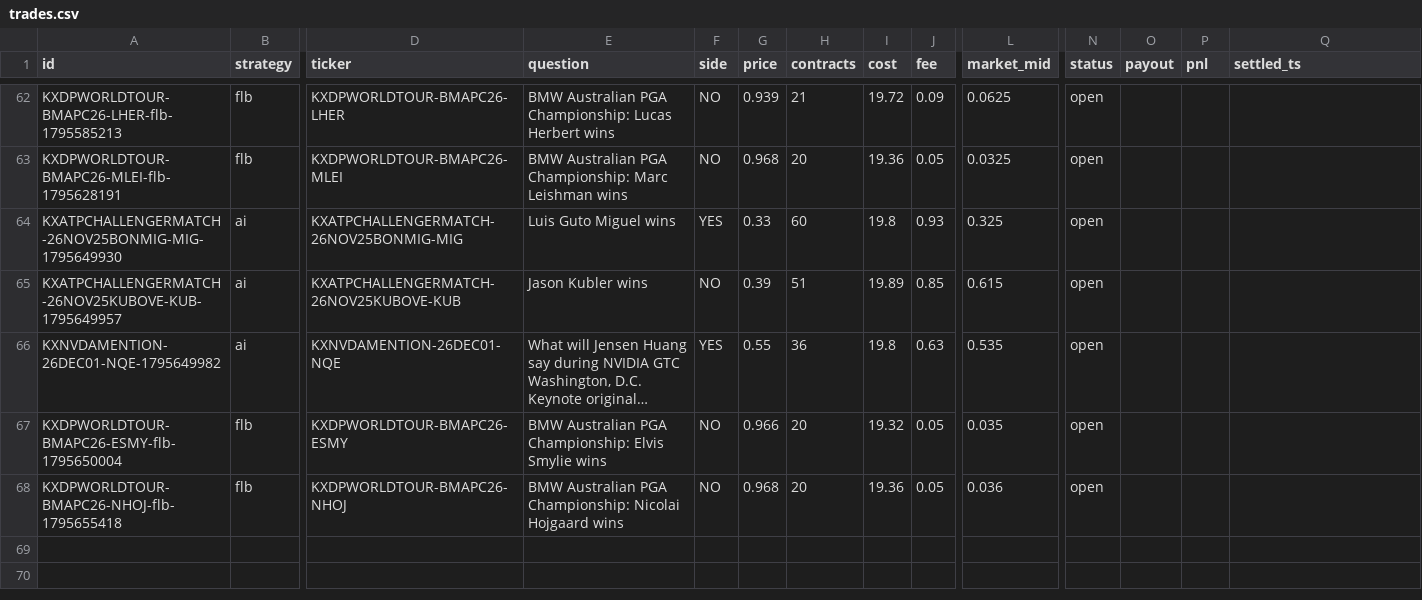
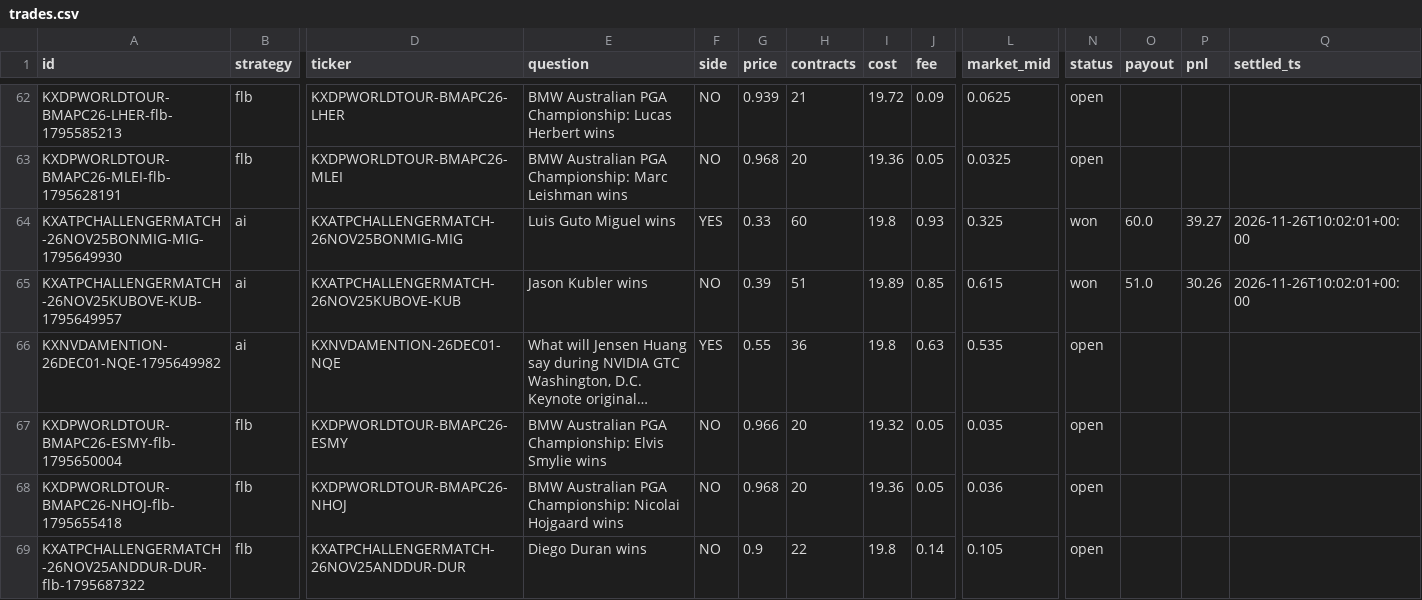
Before and after one commit to ethanboe88-droid/pm-paper-bot, a CSV file: data/trades.csv, drawn as a sheet; only a part is shown, gaps mark what is left out; long unchanged cells end in …; rows hold the shown columns only; the diff names each change by its address in the sheet, - before the commit and + after, or states it on an @@ line.

```diff
--- a/data/trades.csv
+++ b/data/trades.csv
-N64:N65 (status): open
+N64:N65 (status): won
-O64 (payout): (empty)
+O64 (payout): 60.0
-P64 (pnl): (empty)
+P64 (pnl): 39.27
-Q64:Q65 (settled_ts): (empty)
+Q64:Q65 (settled_ts): 2026-11-26T10:02:01+00:00
-O65 (payout): (empty)
+O65 (payout): 51.0
-P65 (pnl): (empty)
+P65 (pnl): 30.26
+row 69: KXATPCHALLENGERMATCH-26NOV25ANDDUR-DUR-flb-1795687322 | flb | KXATPCHALLENGERMATCH-26NOV25ANDDUR-DUR | Diego Duran wins | NO | 0.9 | 22 | 19.8 | 0.14 | 0.105 | open
```
Also changed, not shown: data/predictions.csv, 1 other file.
